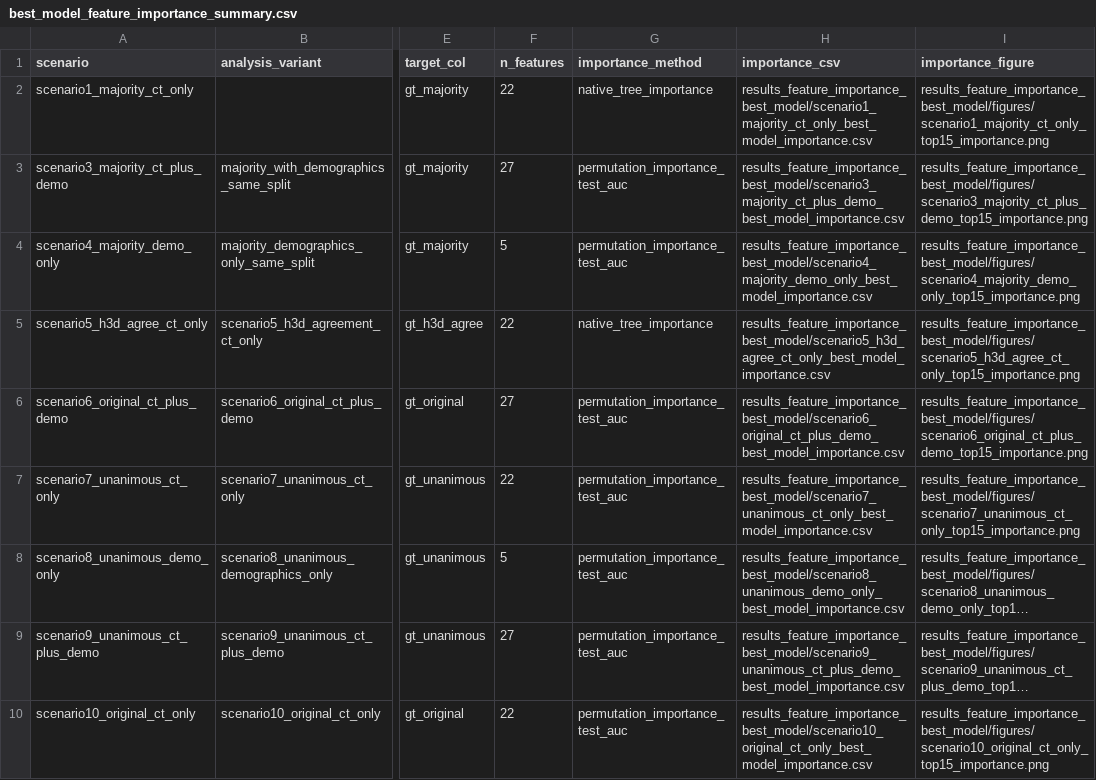
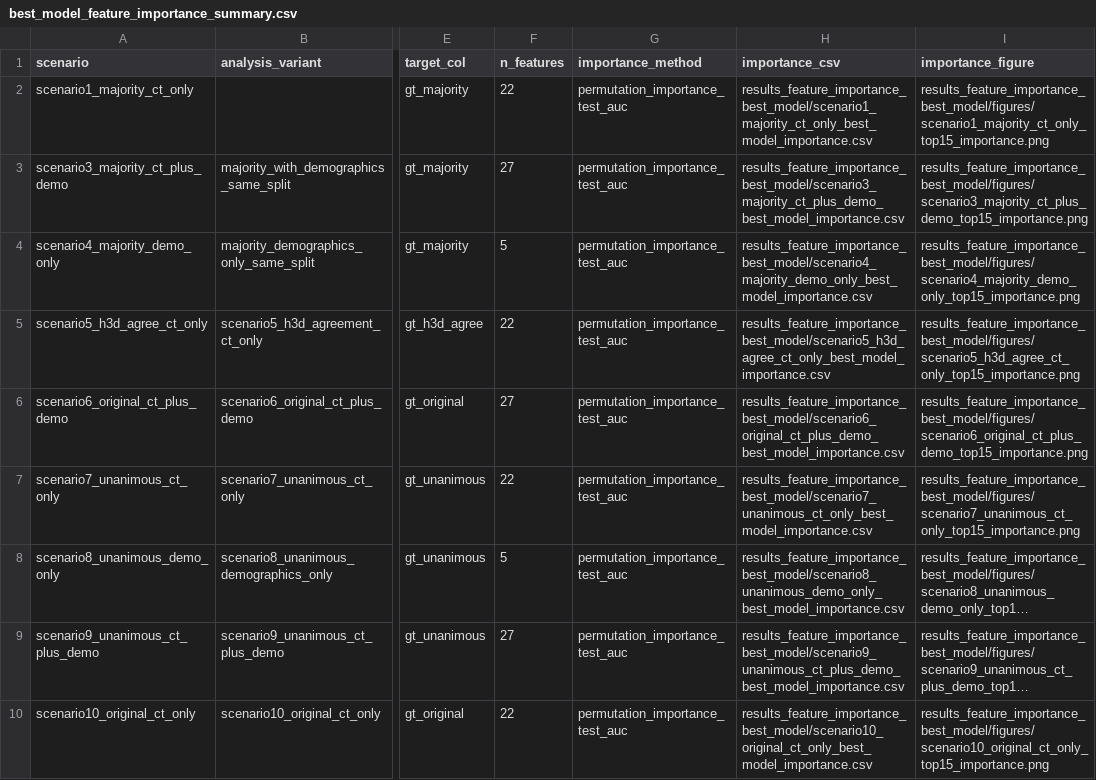
Before and after one commit to N5cent28/the-cement-decision-ml, a CSV file: results_feature_importance_best_model/best_model_feature_importance_summary.csv, drawn as a sheet; only a part is shown, gaps mark what is left out; long unchanged cells end in …; the diff names each change by its address in the sheet, - before the commit and + after, or states it on an @@ line.

```diff
--- a/results_feature_importance_best_model/best_model_feature_importance_summary.csv
+++ b/results_feature_importance_best_model/best_model_feature_importance_summary.csv
-G2 (importance_method): native_tree_importance
+G2 (importance_method): permutation_importance_test_auc
-G5 (importance_method): native_tree_importance
+G5 (importance_method): permutation_importance_test_auc
```
Also changed, not shown: results_feature_importance_best_model/scenario1_majority_ct_only_best_model_importance.csv, results_feature_importance_best_model/scenario5_h3d_agree_ct_only_best_model_importance.csv, 4 other files.
